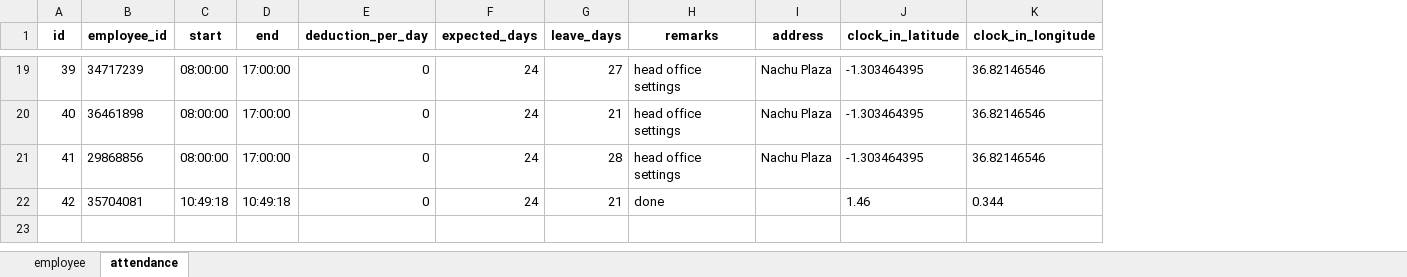
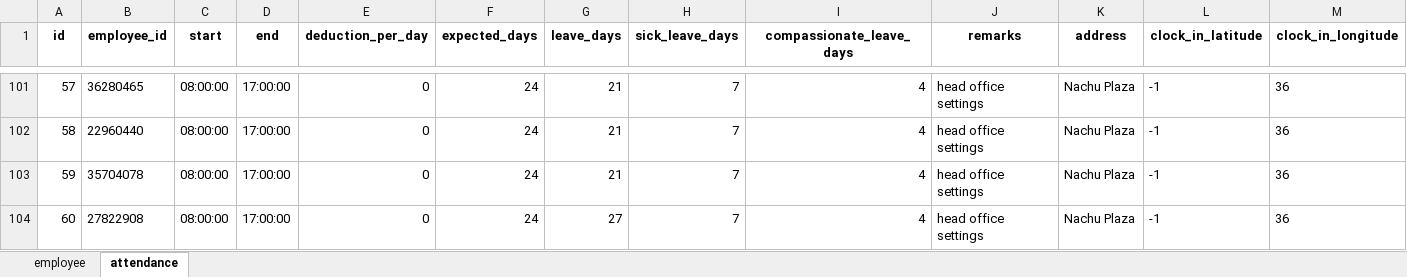
Before and after one commit to koshtony/HRM, an Excel workbook: HRM_SYS/media/emp_temp/employee_template.xlsx, sheet attendance, drawn as a sheet; only a part is shown, gaps mark what is left out; values as stored, in another font and other column widths than the file's, no borders; removed rows and columns are numbered as before the commit, all else as after; the diff covers the shown part only; the diff names each change by its address in the sheet, - before the commit and + after, or states it on an @@ line.

```diff
--- a/HRM_SYS/media/emp_temp/employee_template.xlsx (sheet attendance)
+++ b/HRM_SYS/media/emp_temp/employee_template.xlsx (sheet attendance)
+column H (sick_leave_days), rows 101-103: all 7
+column I (compassionate_leave_days), rows 101-103: all 4
-A101 (id): 39
+A101 (id): 57
-B101 (employee_id): 34717239
+B101 (employee_id): 36280465
-G101 (leave_days): 27
+G101 (leave_days): 21
-L101:L103 (clock_in_latitude): -1.303464395
+L101:L103 (clock_in_latitude): -1
-M101:M103 (clock_in_longitude): 36.82146546
+M101:M103 (clock_in_longitude): 36
-A102 (id): 40
+A102 (id): 58
-B102 (employee_id): 36461898
+B102 (employee_id): 22960440
-A103 (id): 41
+A103 (id): 59
-B103 (employee_id): 29868856
+B103 (employee_id): 35704078
-G103 (leave_days): 28
+G103 (leave_days): 21
-row 22: 42 | 35704081 | 10:49:18 | 10:49:18 | 0 | 24 | 21 | done |  | 1.46 | 0.344
+row 104: 60 | 27822908 | 08:00:00 | 17:00:00 | 0 | 24 | 27 | 7 | 4 | head office settings | Nachu Plaza | -1 | 36
```
Also changed, not shown: 83 added rows, 1 removed row and 32 edited cells elsewhere in this sheet, sheet employee, 34 other files.
